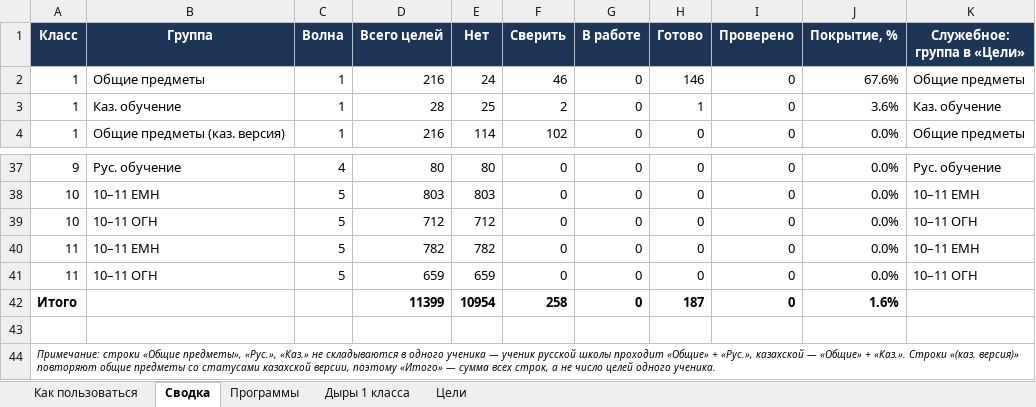
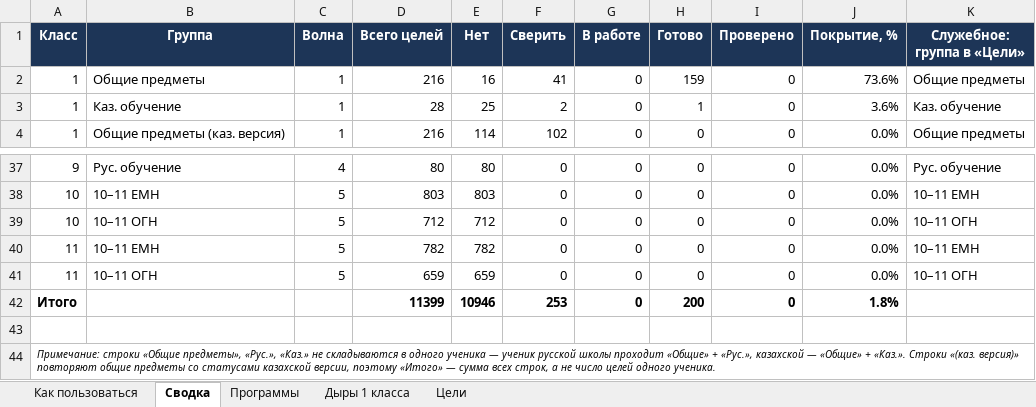
Before and after one commit to maksatmake7-maker/kids-platform-kz, an Excel workbook: Bilim-Araly-trekker-celey.xlsx, sheet Сводка, drawn as a sheet; only a part is shown, gaps mark what is left out; values as stored, in another font and other column widths than the file's, no borders; the diff names each change by its address in the sheet, - before the commit and + after, or states it on an @@ line.

```diff
--- a/Bilim-Araly-trekker-celey.xlsx (sheet Сводка)
+++ b/Bilim-Araly-trekker-celey.xlsx (sheet Сводка)
-E2 (Нет): 24
+E2 (Нет): 16
-F2 (Сверить): 46
+F2 (Сверить): 41
-H2 (Готово): 146
+H2 (Готово): 159
-J2 (Покрытие, %): 67.6%
+J2 (Покрытие, %): 73.6%
-E42 (Нет): 10954
+E42 (Нет): 10946
-F42 (Сверить): 258
+F42 (Сверить): 253
-H42 (Готово): 187
+H42 (Готово): 200
-J42 (Покрытие, %): 1.6%
+J42 (Покрытие, %): 1.8%
```
Also changed, not shown: sheet Дыры 1 класса, sheet Цели, 1 other file.
